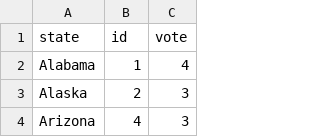
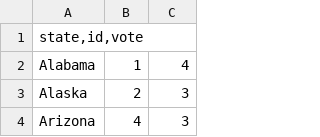
Before and after one commit to byZAKHAROVA/vbi, a CSV file: results.csv, drawn as a sheet; only a part is shown.

Commit message:
Update results.csv

```diff
--- a/results.csv
+++ b/results.csv
@@ -1,2 +1,2 @@
-state;id;vote
+state,id,vote
 Alabama;1;4
```
